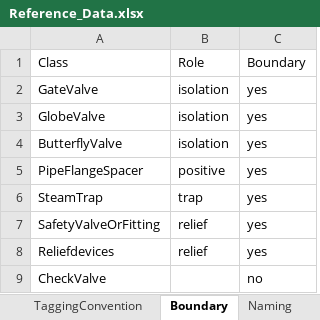
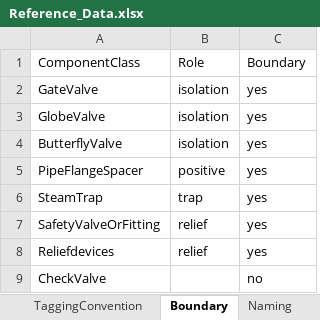
Before and after one commit to dfcamachoa/ProjectData, an Excel workbook: Reference_Data.xlsx, sheet Boundary, drawn as a sheet; values as stored, in another font and other column widths than the file's, no borders; the diff names each change by its address in the sheet, - before the commit and + after, or states it on an @@ line.

```diff
--- a/Reference_Data.xlsx (sheet Boundary)
+++ b/Reference_Data.xlsx (sheet Boundary)
-A1: Class
+A1: ComponentClass
```
Also changed, not shown: sheet Fluid, 41 other files.
